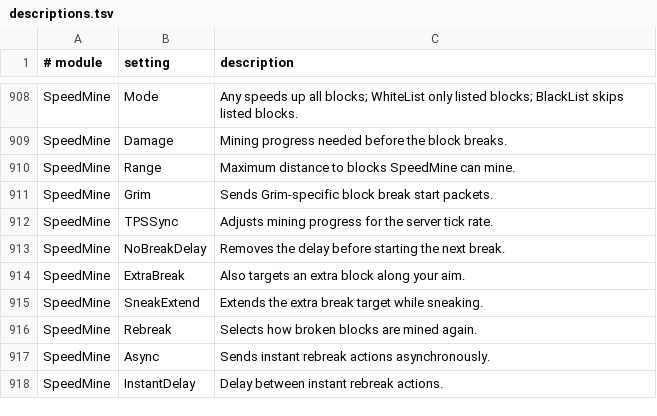
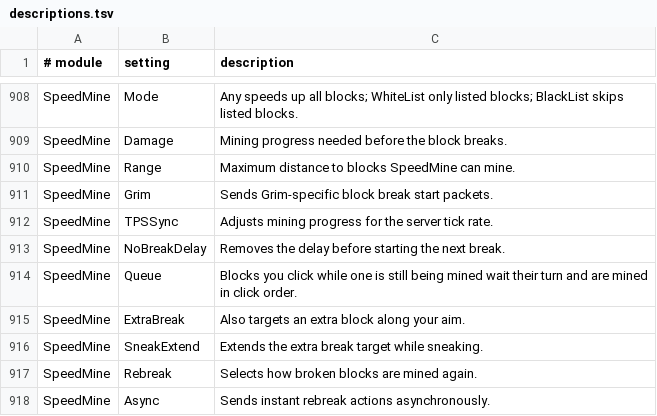
Before and after one commit to Boyonbike/Argus-Client, a TSV file: 1.21.11/src/main/resources/assets/argusclient/descriptions.tsv, drawn as a sheet; only a part is shown, gaps mark what is left out; the shorter side is filled out with more unchanged rows; the diff names each change by its address in the sheet, - before the commit and + after, or states it on an @@ line.

```diff
--- a/1.21.11/src/main/resources/assets/argusclient/descriptions.tsv
+++ b/1.21.11/src/main/resources/assets/argusclient/descriptions.tsv
+row 914: SpeedMine | Queue | Blocks you click while one is still being mined wait their turn and are mined in click order.
```
Also changed, not shown: 5 other files.
